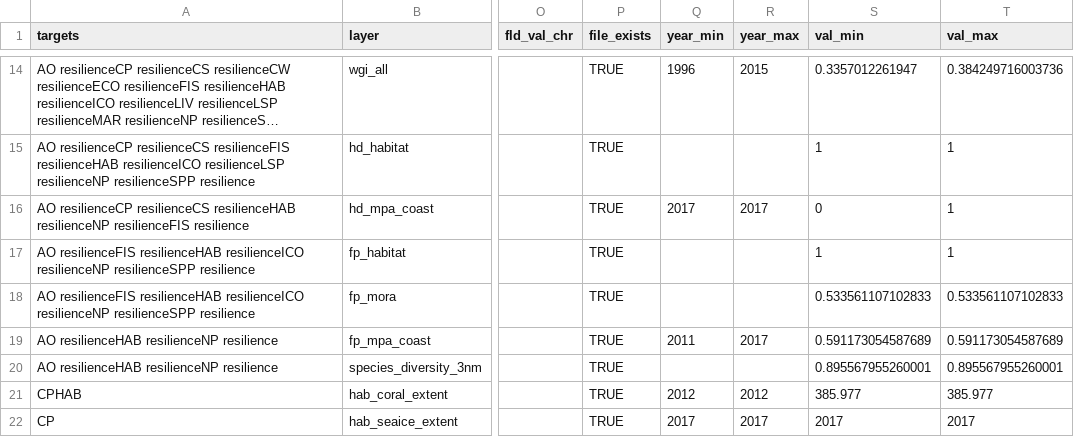
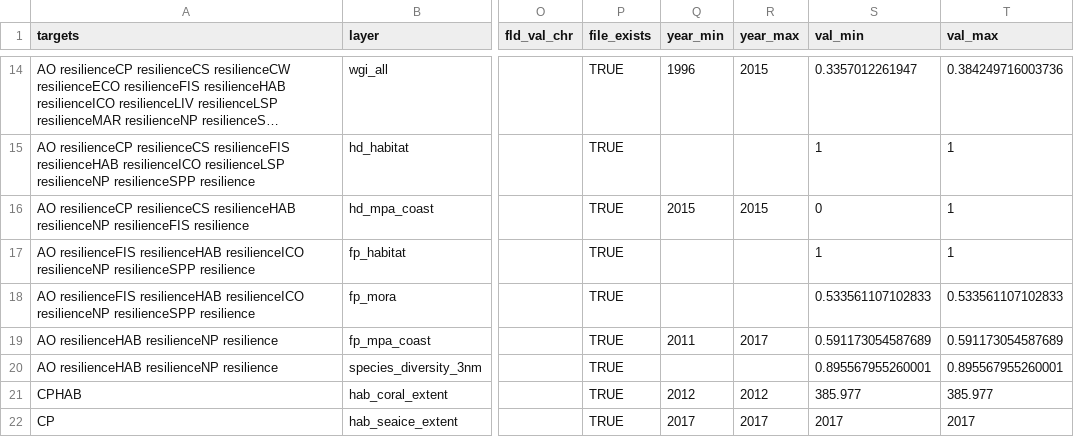
Before and after one commit to OHI-Science/ken, a CSV file: region2017/layers.csv, drawn as a sheet; only a part is shown, gaps mark what is left out; long unchanged cells end in …; the diff names each change by its address in the sheet, - before the commit and + after, or states it on an @@ line.

```diff
--- a/region2017/layers.csv
+++ b/region2017/layers.csv
-Q16 (year_min): 2017
+Q16 (year_min): 2015
-R16 (year_max): 2017
+R16 (year_max): 2015
```
Also changed, not shown: region2017/conf/scenario_data_years.csv, 2 other files.
